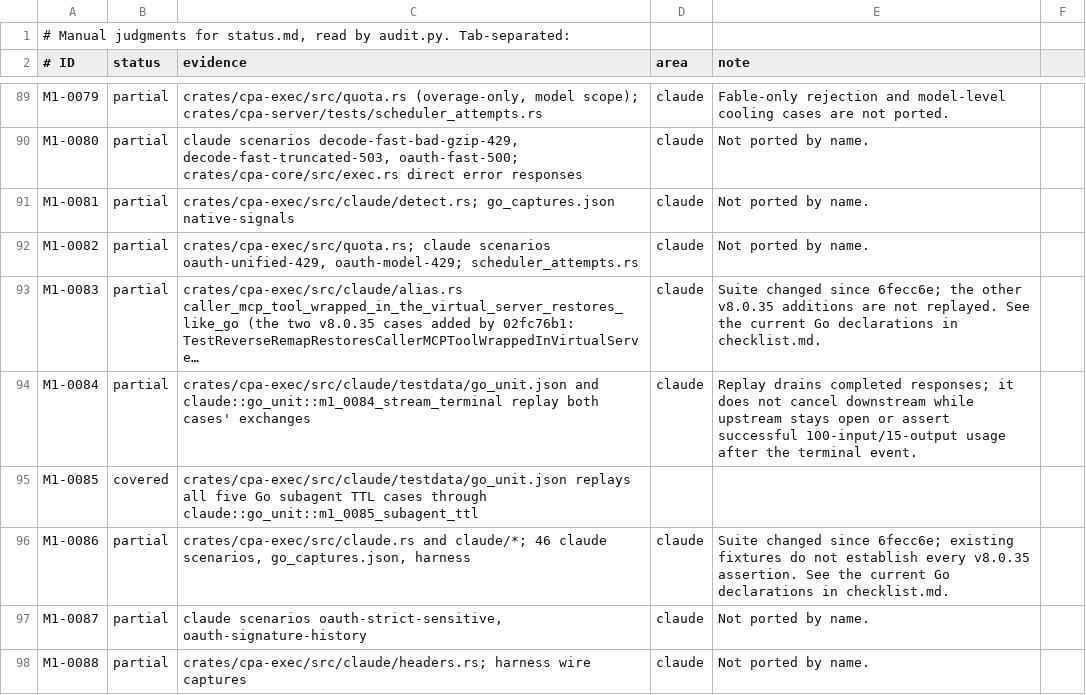
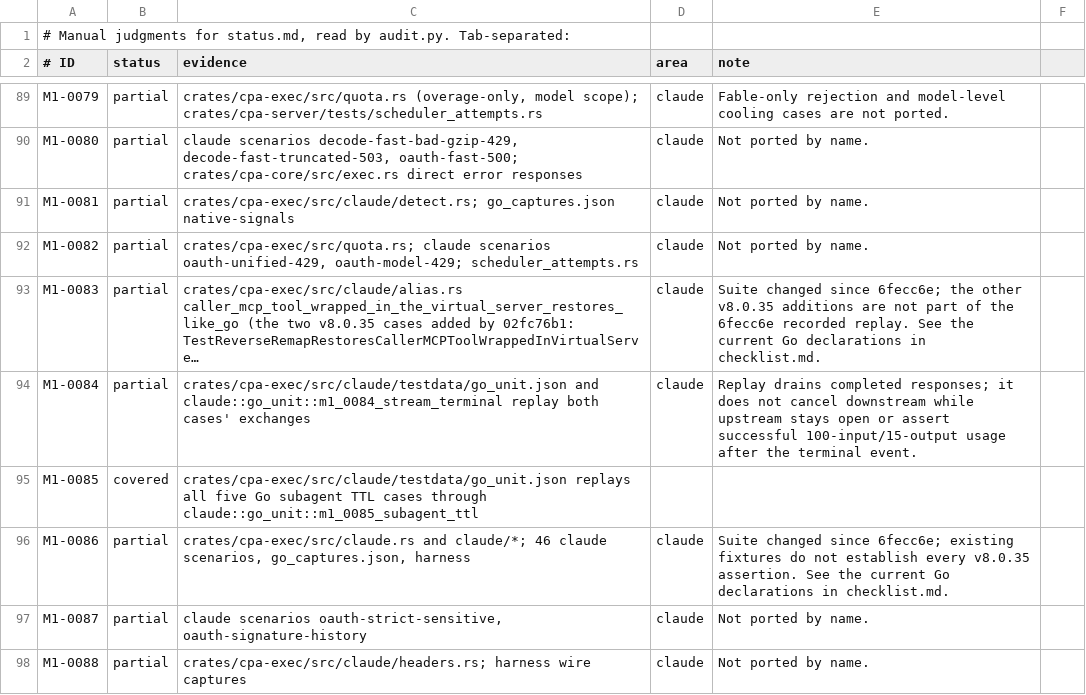
Before and after one commit to DarkEden-coding/sub-api-proxy, a TSV file: docs/parity-audit/manual.tsv, drawn as a sheet; only a part is shown, gaps mark what is left out; long unchanged cells end in …; the diff covers the shown part only; the diff names each change by its address in the sheet, - before the commit and + after, or states it on an @@ line.

Commit message:
Keep cooldowns recorded after an in-flight dispatch (Go 35af74f9)
Port Go v8.0.35 35af74f9: every upstream dispatch takes a stamp (the pick,
a dispatch after preparing the credential, a refresh-and-retry, each pooled
model and the credits lease). A recorded failure stamps the current
watermark on its state, and a credential-wide 429 stamps the credential's
other states too. A success from a dispatch at or before a live cooldown's
watermark leaves the cooldown; an unstamped success, or one after a
restart, clears it as before. A restore while serving keeps the live
watermark. Replays the five issue 6643 tests, end to end for a stream and a
buffered request.

Map the statusless HTTP/2 closed-connection cases of 56eee6a4 (the
classifier came with #73).

Make claude_passthrough usage_record_times_each_stage bound every upstream
stage from upstream_started, so stamps observed late cannot shorten a gap
below the mock's delay. Reword M1-0083.

Amp-Thread-ID: https://ampcode.com/threads/T-01a15a6b-dbe7-72db-ac65-6b896ff6e21e
Co-authored-by: Amp <amp@ampcode.com>

```diff
--- a/docs/parity-audit/manual.tsv
+++ b/docs/parity-audit/manual.tsv
-E93 (note): …are not replayed. See the…
+E93 (note): …are not part of the 6fecc6e recorded replay. See the…
```
Also changed, not shown: 7 edited cells elsewhere in this file, 7 other files.
